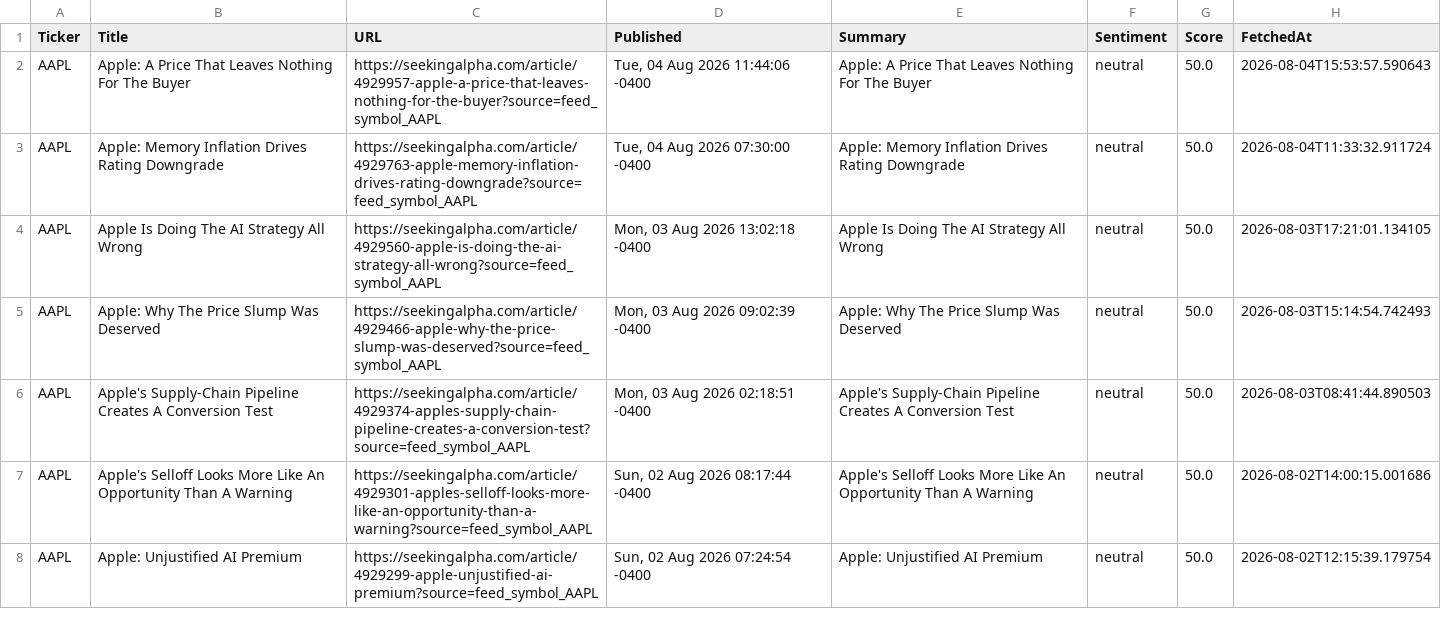
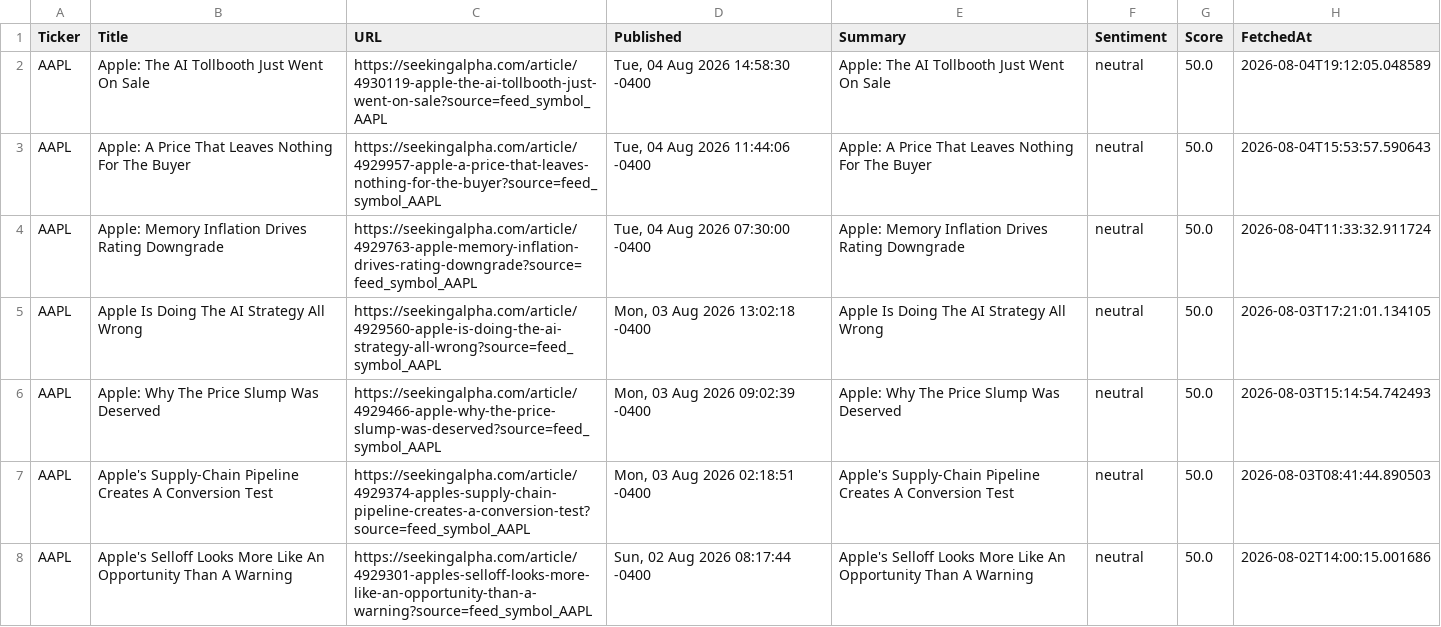
Before and after one commit to timursk99-ai/news-pipeline, a CSV file: news_AAPL.csv, drawn as a sheet; only a part is shown; the shorter side is filled out with more unchanged rows.

```diff
--- a/news_AAPL.csv
+++ b/news_AAPL.csv
@@ -1,2 +1,3 @@
 Ticker,Title,URL,Published,Summary,Sentiment,Score,FetchedAt
+AAPL,Apple: The AI Tollbooth Just Went On Sale,https://seekingalpha.com/article/4930119-apple-the-ai-tollbooth-just-went-on-sale?source=feed_symbol_AAPL,"Tue, 04 Aug 2026 14:58:30 -0400",Apple: The AI Tollbooth Just Went On Sale,neutral,50.0,2026-08-04T19:12:05.048589
 AAPL,Apple: A Price That Leaves Nothing For The Buyer,https://seekingalpha.com/article/4929957-apple-a-price-that-leaves-nothing-for-the-buyer?source=feed_symbol_AAPL,"Tue, 04 Aug 2026 11:44:06 -0400",Apple: A Price That Leaves Nothing For The Buyer,neutral,50.0,2026-08-04T15:53:57.590643
```
Also changed, not shown: news_MSFT.csv.
